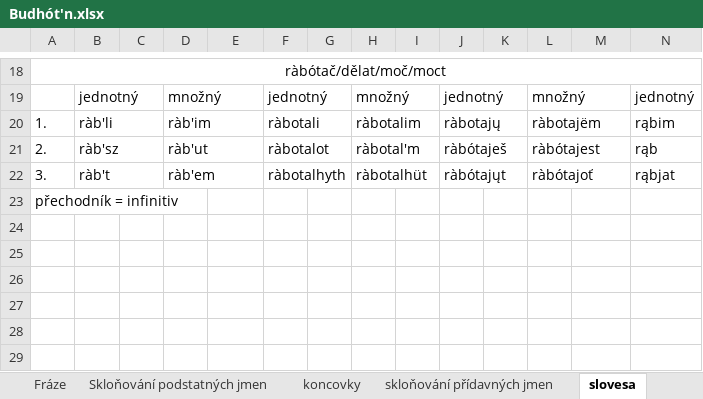
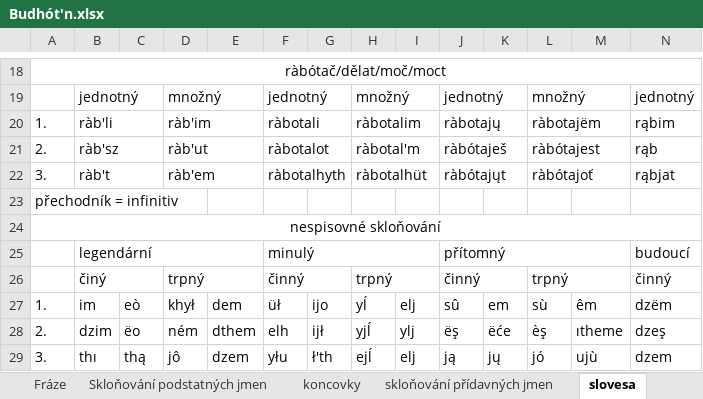
Before and after one commit to classroomtoilet/Budhotn, an Excel workbook: Budhót'n.xlsx, sheet slovesa, drawn as a sheet; only a part is shown, gaps mark what is left out; values as stored, in another font and other column widths than the file's, no borders; rows hold the shown columns only; the diff names each change by its address in the sheet, - before the commit and + after, or states it on an @@ line.

```diff
--- a/Budhót'n.xlsx (sheet slovesa)
+++ b/Budhót'n.xlsx (sheet slovesa)
+row 24: nespisovné skloňování
+row 25:  | legendární |  |  |  | minulý |  |  |  | přítomný |  |  |  | budoucí
+row 26:  | činý |  | trpný |  | činný |  | trpný |  | činný |  | trpný |  | činný
+row 27: 1. | im | eò | khył | dem | üł | ijo | yĺ | elj | sû | em | sù | êm | dzëm
+row 28: 2. | dzim | ëo | ném | dthem | elh | ijł | yjĺ | ylj | ëş | ëće | èş | ıtheme | dzeş
+row 29: 3. | thı | thą | jô | dzem | yłu | ł'th | ejĺ | elj | ją | jų | jó | ujù | dzem
```
Also changed, not shown: sheet slovíčka, sheet abeceda, sheet Fráze, sheet předpony, sheet zájmena, sheet zkratky, 4 more sheets, 5 other files.
